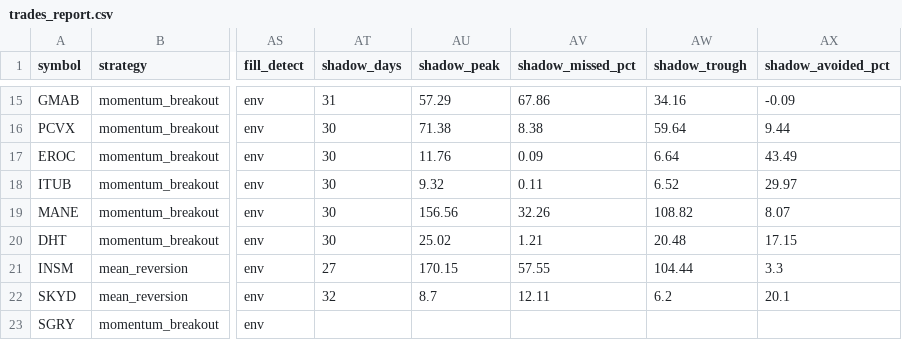
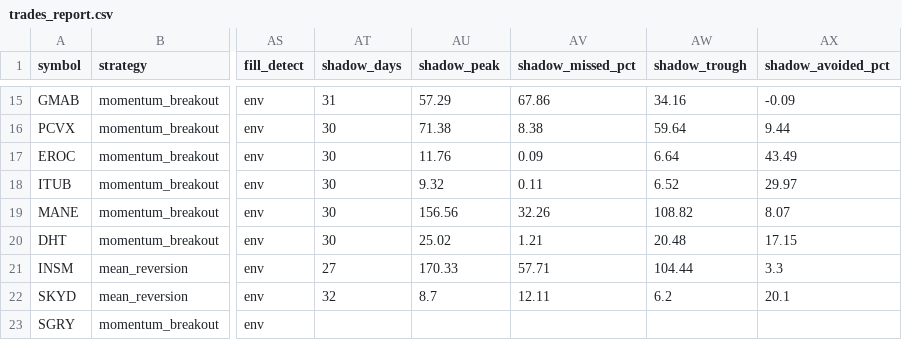
Before and after one commit to Rcks888/Ares, a CSV file: logs/trades_report.csv, drawn as a sheet; only a part is shown, gaps mark what is left out; the diff names each change by its address in the sheet, - before the commit and + after, or states it on an @@ line.

Commit message:
Ares V3 report 2026-11-25_21:01

```diff
--- a/logs/trades_report.csv
+++ b/logs/trades_report.csv
-AU21 (shadow_peak): 170.15
+AU21 (shadow_peak): 170.33
-AV21 (shadow_missed_pct): 57.55
+AV21 (shadow_missed_pct): 57.71
```
Also changed, not shown: 10 other files.
